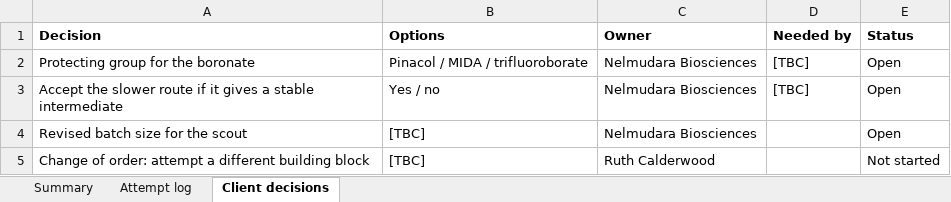
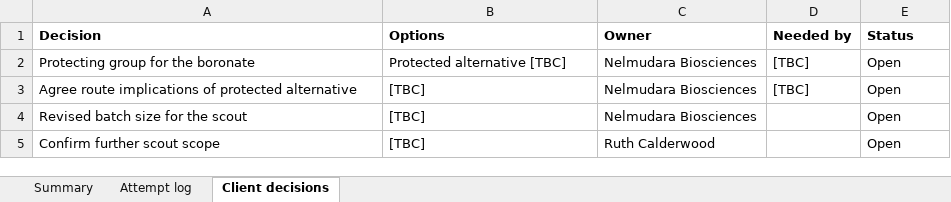
Before and after one commit to 60xAI/portco-mock-dataset, an Excel workbook: output/archive/VellacombeData/Clients/NLM/VD-26-091/Routes/Scout/NLM-A_boronate_21Aug26_v2.xlsx, sheet Client decisions, drawn as a sheet; values as stored, in another font and other column widths than the file's, no borders; the diff names each change by its address in the sheet, - before the commit and + after, or states it on an @@ line.

```diff
--- a/output/archive/VellacombeData/Clients/NLM/VD-26-091/Routes/Scout/NLM-A_boronate_21Aug26_v2.xlsx (sheet Client decisions)
+++ b/output/archive/VellacombeData/Clients/NLM/VD-26-091/Routes/Scout/NLM-A_boronate_21Aug26_v2.xlsx (sheet Client decisions)
-B2 (Options): Pinacol / MIDA / trifluoroborate
+B2 (Options): Protected alternative [TBC]
-A3 (Decision): Accept the slower route if it gives a stable intermediate
+A3 (Decision): Agree route implications of protected alternative
-B3 (Options): Yes / no
+B3 (Options): [TBC]
-A5 (Decision): Change of order: attempt a different building block
+A5 (Decision): Confirm further scout scope
-E5 (Status): Not started
+E5 (Status): Open
```
Also changed, not shown: sheet Attempt log, sheet Summary, 1 other file.
